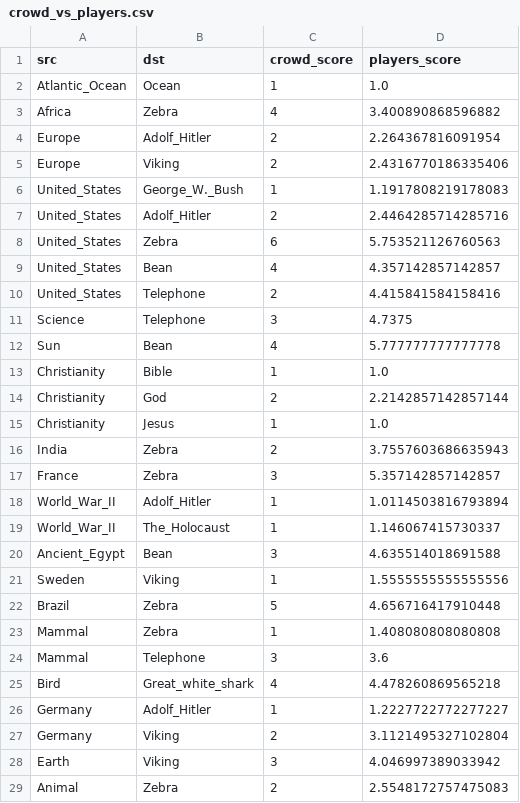
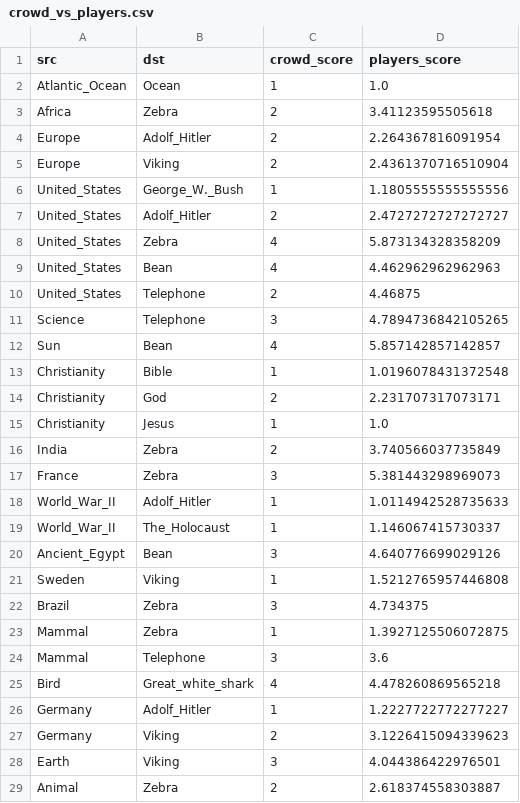
Before and after one commit to epfl-ada/ada-2024-project-tadaa, a CSV file: data/crowd_vs_players.csv, drawn as a sheet; only a part is shown; the diff covers the shown part only.

Commit message:
crowd final

```diff
--- a/data/crowd_vs_players.csv
+++ b/data/crowd_vs_players.csv
@@ -2,23 +2,23 @@ src,dst,crowd_score,players_score
 Atlantic_Ocean,Ocean,1,1.0
-Africa,Zebra,4,3.400890868596882
+Africa,Zebra,2,3.41123595505618
 Europe,Adolf_Hitler,2,2.264367816091954
-Europe,Viking,2,2.4316770186335406
-United_States,George_W._Bush,1,1.1917808219178083
-United_States,Adolf_Hitler,2,2.4464285714285716
-United_States,Zebra,6,5.753521126760563
-United_States,Bean,4,4.357142857142857
-United_States,Telephone,2,4.415841584158416
-Science,Telephone,3,4.7375
-Sun,Bean,4,5.777777777777778
-Christianity,Bible,1,1.0
-Christianity,God,2,2.2142857142857144
+Europe,Viking,2,2.4361370716510904
+United_States,George_W._Bush,1,1.1805555555555556
+United_States,Adolf_Hitler,2,2.4727272727272727
+United_States,Zebra,4,5.873134328358209
+United_States,Bean,4,4.462962962962963
+United_States,Telephone,2,4.46875
+Science,Telephone,3,4.7894736842105265
+Sun,Bean,4,5.857142857142857
+Christianity,Bible,1,1.0196078431372548
+Christianity,God,2,2.231707317073171
 Christianity,Jesus,1,1.0
-India,Zebra,2,3.7557603686635943
-France,Zebra,3,5.357142857142857
-World_War_II,Adolf_Hitler,1,1.0114503816793894
+India,Zebra,2,3.740566037735849
+France,Zebra,3,5.381443298969073
+World_War_II,Adolf_Hitler,1,1.0114942528735633
 World_War_II,The_Holocaust,1,1.146067415730337
-Ancient_Egypt,Bean,3,4.635514018691588
-Sweden,Viking,1,1.5555555555555556
-Brazil,Zebra,5,4.656716417910448
-Mammal,Zebra,1,1.408080808080808
+Ancient_Egypt,Bean,3,4.640776699029126
+Sweden,Viking,1,1.5212765957446808
+Brazil,Zebra,3,4.734375
+Mammal,Zebra,1,1.3927125506072875
 Mammal,Telephone,3,3.6
@@ -26,4 +26,4 @@ Bird,Great_white_shark,4,4.478260869565218
 Germany,Adolf_Hitler,1,1.2227722772277227
-Germany,Viking,2,3.1121495327102804
-Earth,Viking,3,4.046997389033942
-Animal,Zebra,2,2.5548172757475083
+Germany,Viking,2,3.1226415094339623
+Earth,Viking,3,4.044386422976501
+Animal,Zebra,2,2.618374558303887
```
Also changed, not shown: 3 removed rows and 49 edited cells elsewhere in this file, data/crowd_paths.csv, 3 other files.
